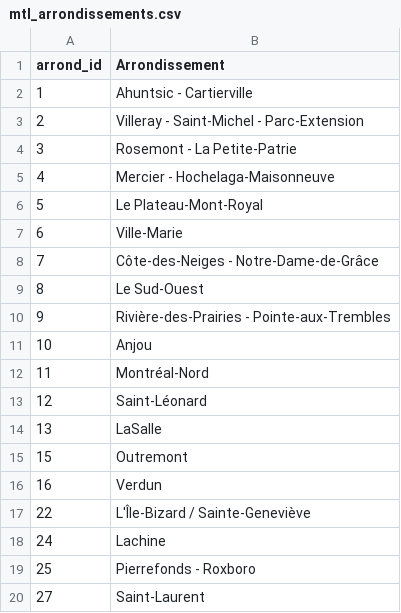
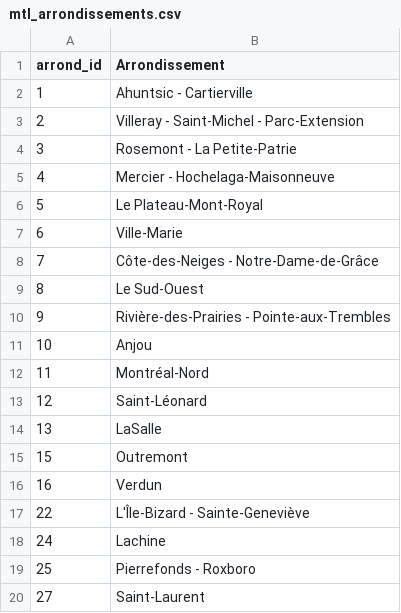
Before and after one commit to calculquebec/dat201, a CSV file: data/mtl_arrondissements.csv, drawn as a sheet.

Commit message:
Corriger le nom d'un arrondissement

```diff
--- a/data/mtl_arrondissements.csv
+++ b/data/mtl_arrondissements.csv
@@ -16,3 +16,3 @@ arrond_id,Arrondissement
 16,Verdun
-22,L'Île-Bizard / Sainte-Geneviève
+22,L'Île-Bizard - Sainte-Geneviève
 24,Lachine
```
Also changed, not shown: 2 other files.
